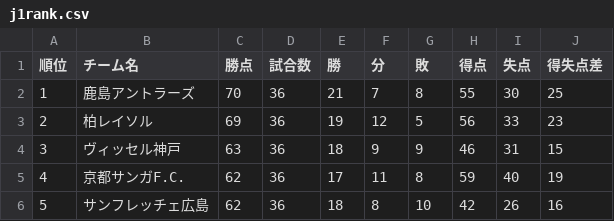
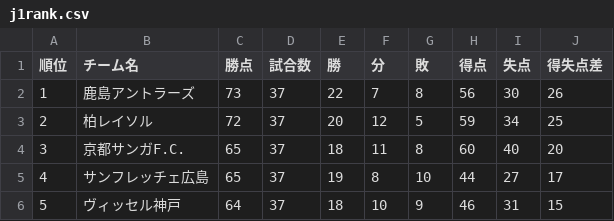
Before and after one commit to jleague-big-club/jleague-big-club, a CSV file: data/j1rank.csv, drawn as a sheet; only a part is shown; the diff covers the shown part only.

```diff
--- a/data/j1rank.csv
+++ b/data/j1rank.csv
@@ -1,6 +1,6 @@
 順位,チーム名,勝点,試合数,勝,分,敗,得点,失点,得失点差
-1,鹿島アントラーズ,70,36,21,7,8,55,30,25
-2,柏レイソル,69,36,19,12,5,56,33,23
-3,ヴィッセル神戸,63,36,18,9,9,46,31,15
-4,京都サンガF.C.,62,36,17,11,8,59,40,19
-5,サンフレッチェ広島,62,36,18,8,10,42,26,16
+1,鹿島アントラーズ,73,37,22,7,8,56,30,26
+2,柏レイソル,72,37,20,12,5,59,34,25
+3,京都サンガF.C.,65,37,18,11,8,60,40,20
+4,サンフレッチェ広島,65,37,19,8,10,44,27,17
+5,ヴィッセル神戸,64,37,18,10,9,46,31,15
```
Also changed, not shown: 93 edited cells elsewhere in this file, data/5league-rankings.csv, data/attendancefigure.csv, 10 other files.
